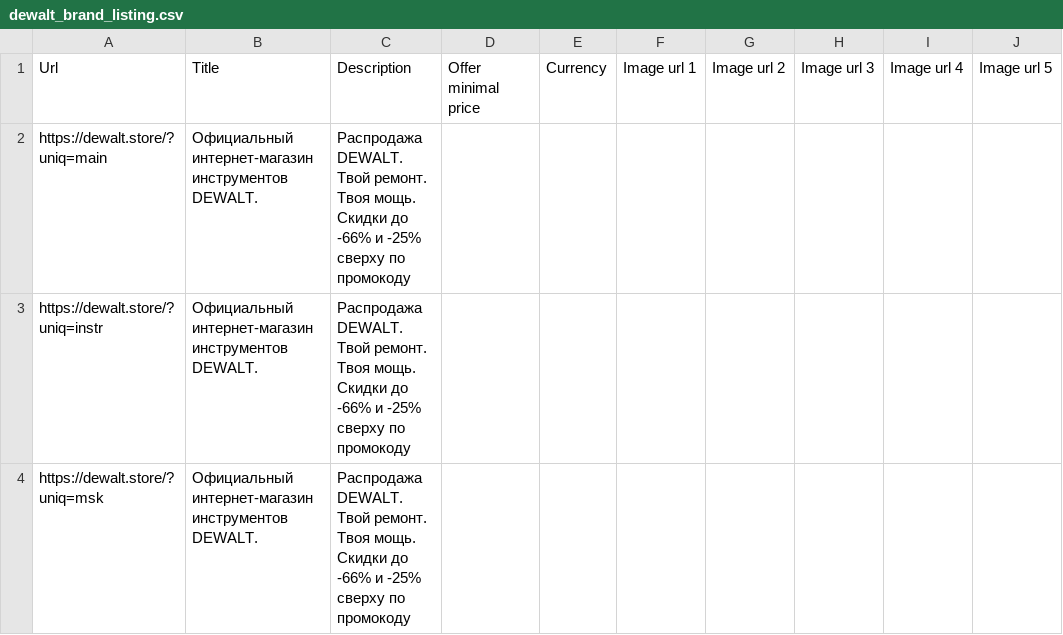
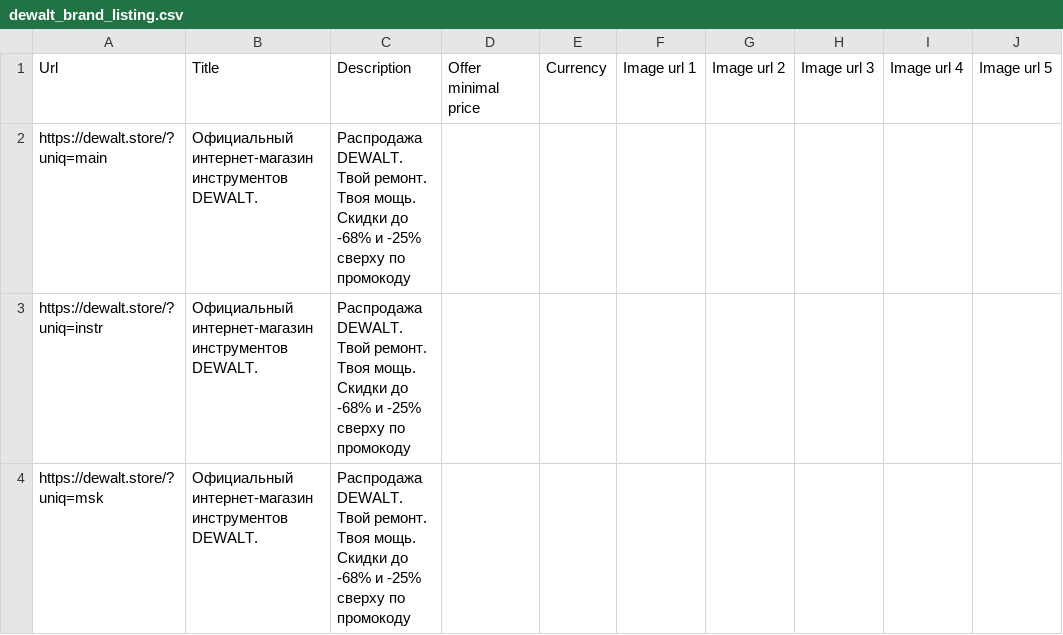
Before and after one commit to SeeTheSun1/csvs, a CSV file: dewalt_brand_listing.csv, drawn as a sheet.

Commit message:
Update dewalt_brand_listing.csv

```diff
--- a/dewalt_brand_listing.csv
+++ b/dewalt_brand_listing.csv
@@ -1,4 +1,4 @@
 Url,Title,Description,Offer minimal price,Currency,Image url 1,Image url 2,Image url 3,Image url 4,Image url 5
-https://dewalt.store/?uniq=main,Официальный интернет-магазин инструментов DEWALT.,Распродажа DEWALT. Твой ремонт. Твоя мощь. Скидки до -66% и -25% сверху по промокоду,,,,,,,
-https://dewalt.store/?uniq=instr,Официальный интернет-магазин инструментов DEWALT.,Распродажа DEWALT. Твой ремонт. Твоя мощь. Скидки до -66% и -25% сверху по промокоду,,,,,,,
-https://dewalt.store/?uniq=msk,Официальный интернет-магазин инструментов DEWALT.,Распродажа DEWALT. Твой ремонт. Твоя мощь. Скидки до -66% и -25% сверху по промокоду,,,,,,,
+https://dewalt.store/?uniq=main,Официальный интернет-магазин инструментов DEWALT.,Распродажа DEWALT. Твой ремонт. Твоя мощь. Скидки до -68% и -25% сверху по промокоду,,,,,,,
+https://dewalt.store/?uniq=instr,Официальный интернет-магазин инструментов DEWALT.,Распродажа DEWALT. Твой ремонт. Твоя мощь. Скидки до -68% и -25% сверху по промокоду,,,,,,,
+https://dewalt.store/?uniq=msk,Официальный интернет-магазин инструментов DEWALT.,Распродажа DEWALT. Твой ремонт. Твоя мощь. Скидки до -68% и -25% сверху по промокоду,,,,,,,
```
